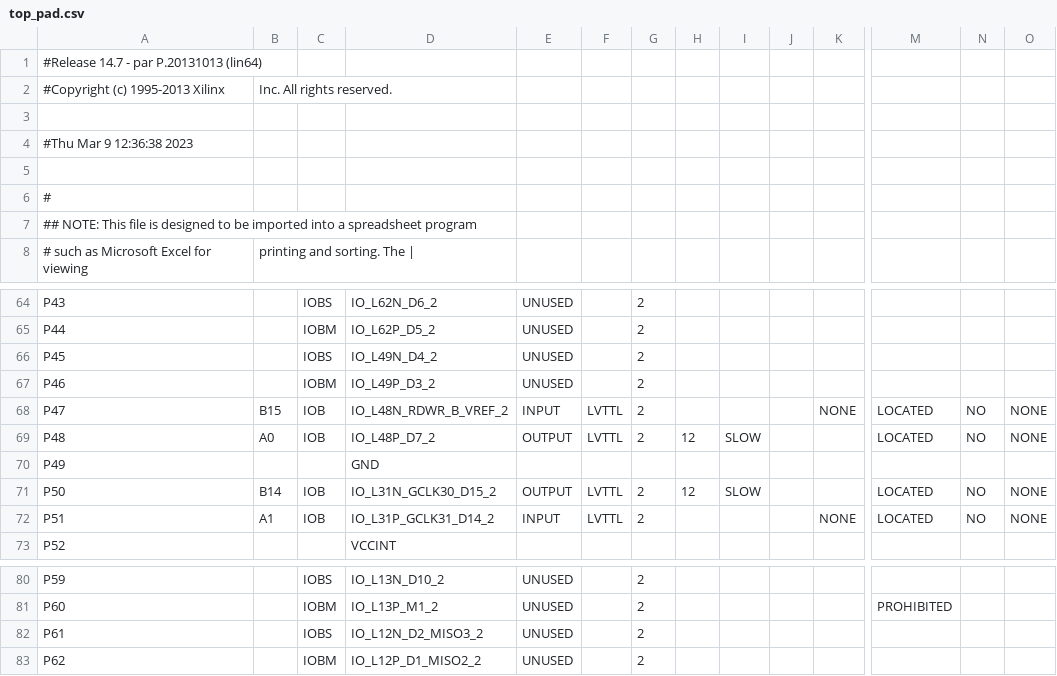
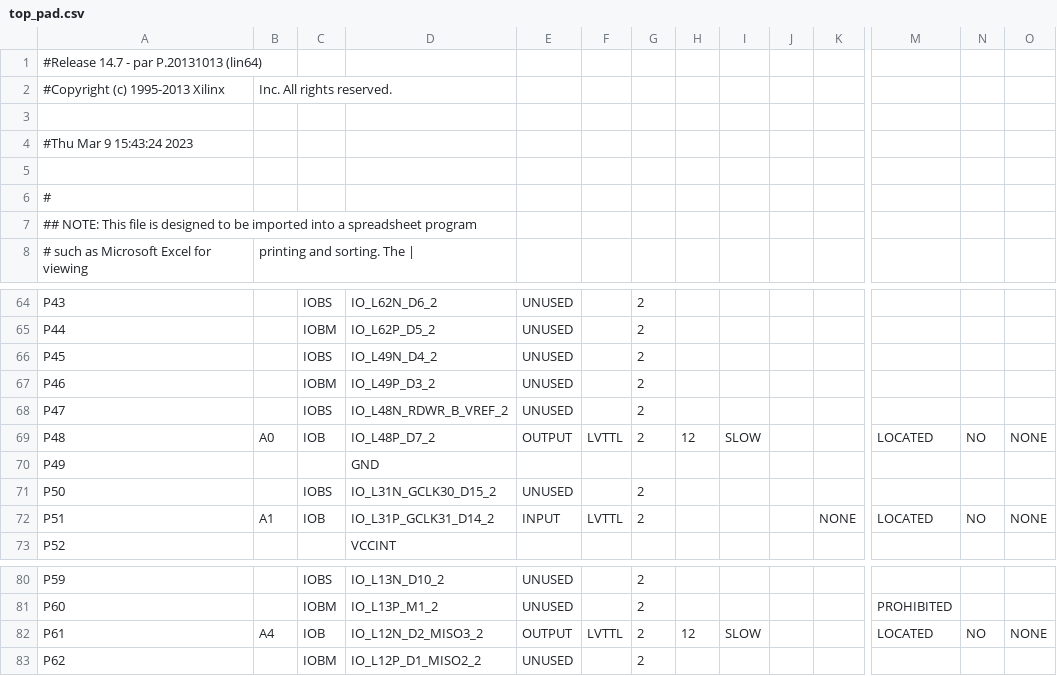
Before and after one commit to Luis-Hebendanz/hwsec, a CSV file: ex1/top_pad.csv, drawn as a sheet; only a part is shown, gaps mark what is left out; the diff names each change by its address in the sheet, - before the commit and + after, or states it on an @@ line.

```diff
--- a/ex1/top_pad.csv
+++ b/ex1/top_pad.csv
-A4: #Thu Mar 9 12:36:38 2023
+A4: #Thu Mar 9 15:43:24 2023
-B68: B15
+B68: (empty)
-C68: IOB
+C68: IOBS
-E68: INPUT
+E68: UNUSED
-F68: LVTTL
+F68: (empty)
-K68: NONE
+K68: (empty)
-M68: LOCATED
+M68: (empty)
-N68: NO
+N68: (empty)
-O68: NONE
+O68: (empty)
-B71: B14
+B71: (empty)
-C71: IOB
+C71: IOBS
-E71: OUTPUT
+E71: UNUSED
-F71: LVTTL
+F71: (empty)
-H71: 12
+H71: (empty)
-I71: SLOW
+I71: (empty)
-M71: LOCATED
+M71: (empty)
-N71: NO
+N71: (empty)
-O71: NONE
+O71: (empty)
-B82: (empty)
+B82: A4
-C82: IOBS
+C82: IOB
-E82: UNUSED
+E82: OUTPUT
-F82: (empty)
+F82: LVTTL
-H82: (empty)
+H82: 12
-I82: (empty)
+I82: SLOW
-M82: (empty)
+M82: LOCATED
-N82: (empty)
+N82: NO
-O82: (empty)
+O82: NONE
```
Also changed, not shown: 43 other files.
